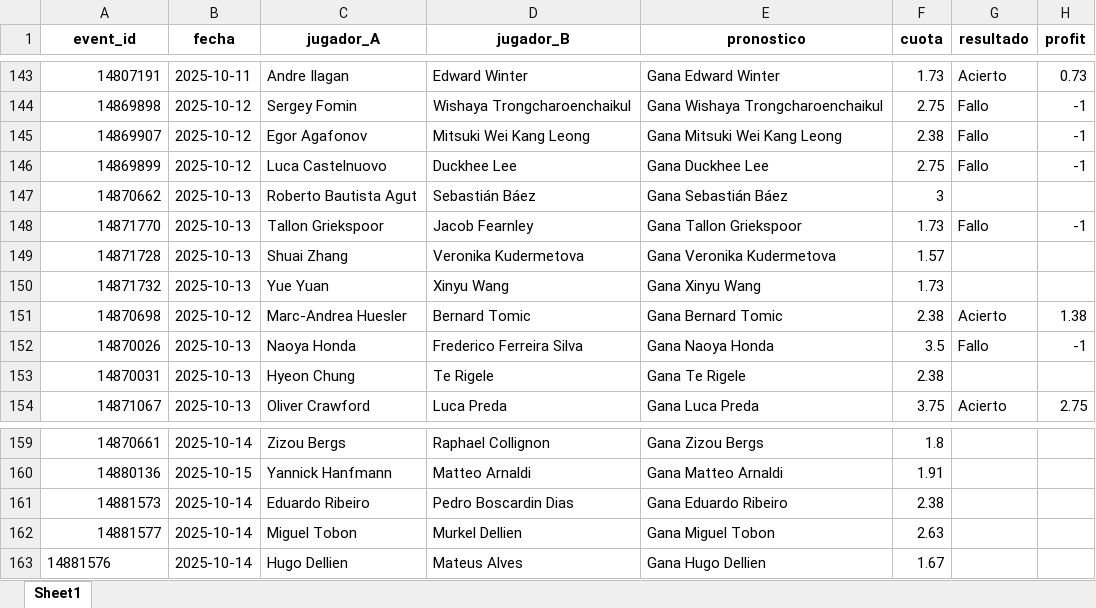
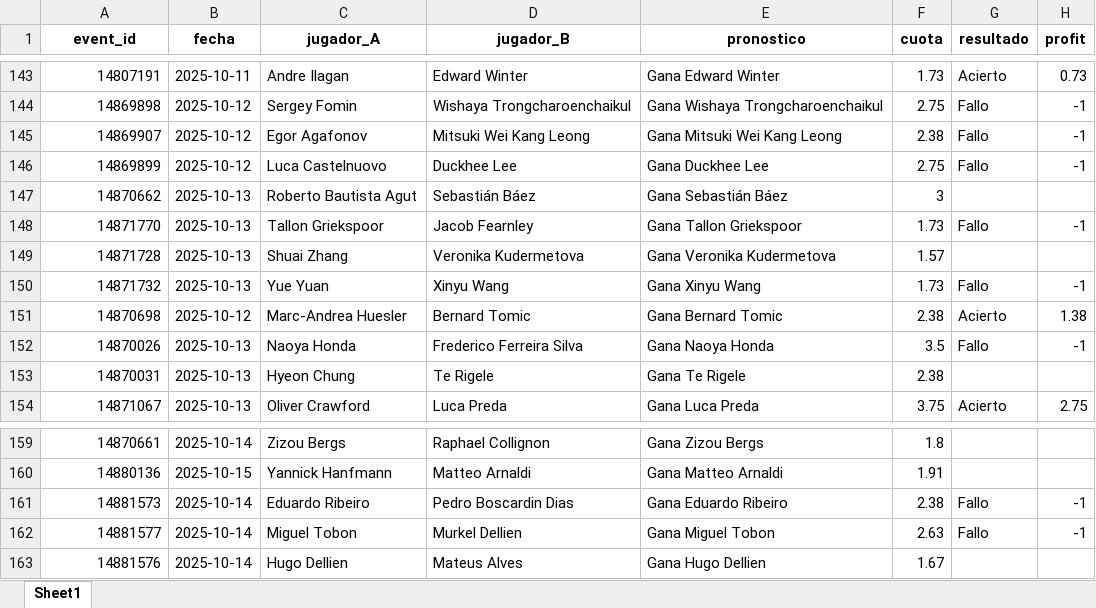
Before and after one commit to andreuroigv/tennis-tracker-app, an Excel workbook: tracker_resultados.xlsx, sheet Sheet1, drawn as a sheet; only a part is shown, gaps mark what is left out; values as stored, in another font and other column widths than the file's, no borders; the diff names each change by its address in the sheet, - before the commit and + after, or states it on an @@ line.

Commit message:
🔄 Actualización automática del tracker

```diff
--- a/tracker_resultados.xlsx (sheet Sheet1)
+++ b/tracker_resultados.xlsx (sheet Sheet1)
-G150 (resultado): (empty)
+G150 (resultado): Fallo
-H150 (profit): (empty)
+H150 (profit): -1
-G161:G162 (resultado): (empty)
+G161:G162 (resultado): Fallo
-H161:H162 (profit): (empty)
+H161:H162 (profit): -1
-A163 alignment: left
+A163 alignment: right
```
